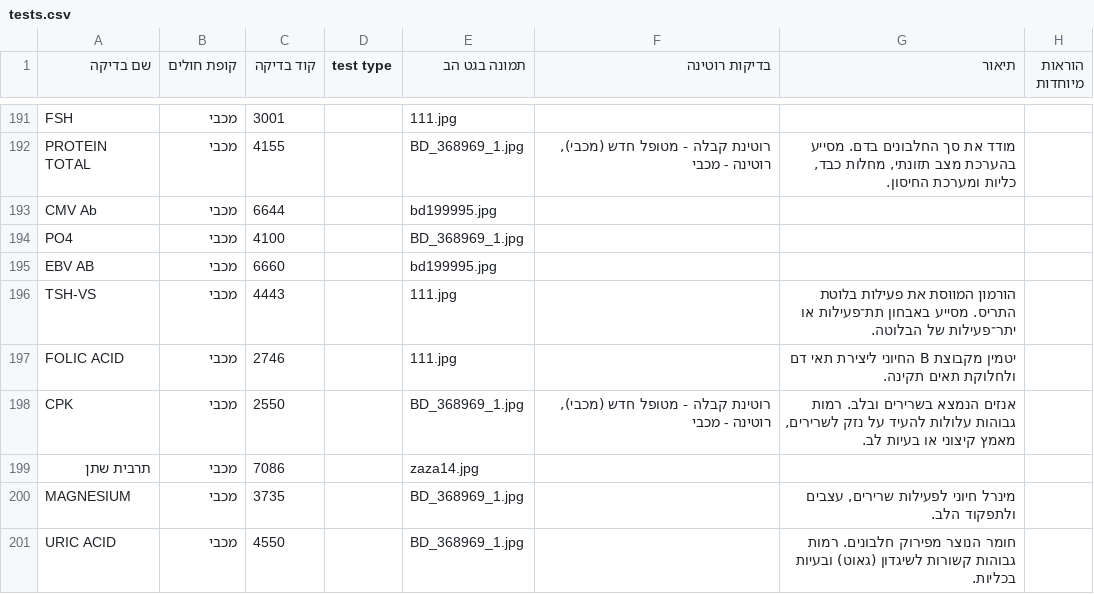
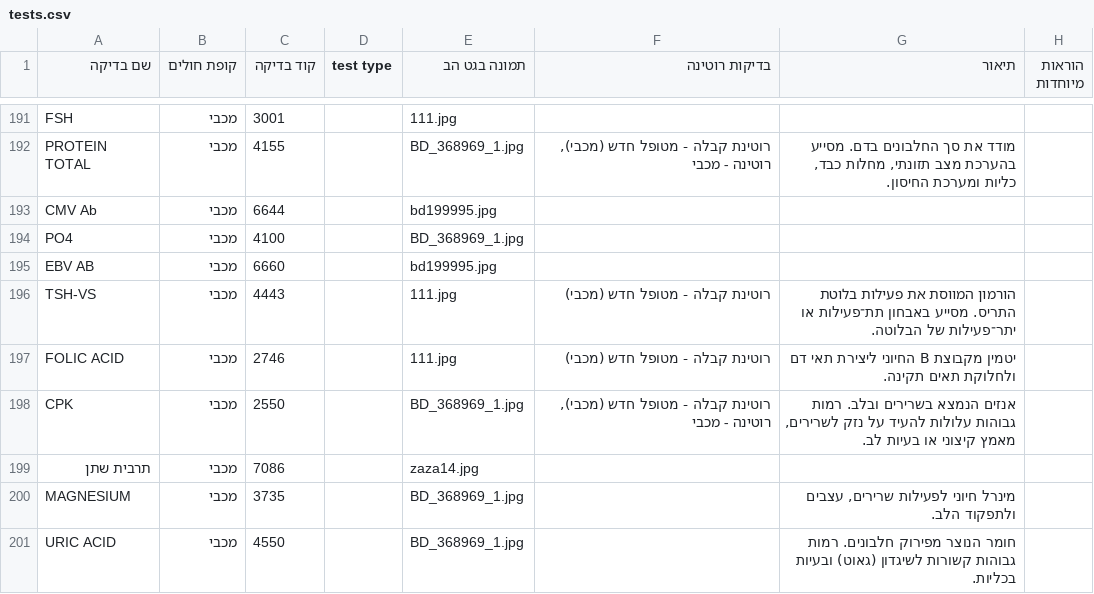
Before and after one commit to ezzob1995-cmyk/lab-tests, a CSV file: data/tests.csv, drawn as a sheet; only a part is shown, gaps mark what is left out; the diff covers the shown part only; the diff names each change by its address in the sheet, - before the commit and + after, or states it on an @@ line.

Commit message:
עדכון בדיקות מעמוד הניהול (18 נערכו)

```diff
--- a/data/tests.csv
+++ b/data/tests.csv
-F196:F197 (בדיקות רוטינה): (empty)
+F196:F197 (בדיקות רוטינה): רוטינת קבלה - מטופל חדש (מכבי)
```
Also changed, not shown: 16 edited cells elsewhere in this file.
